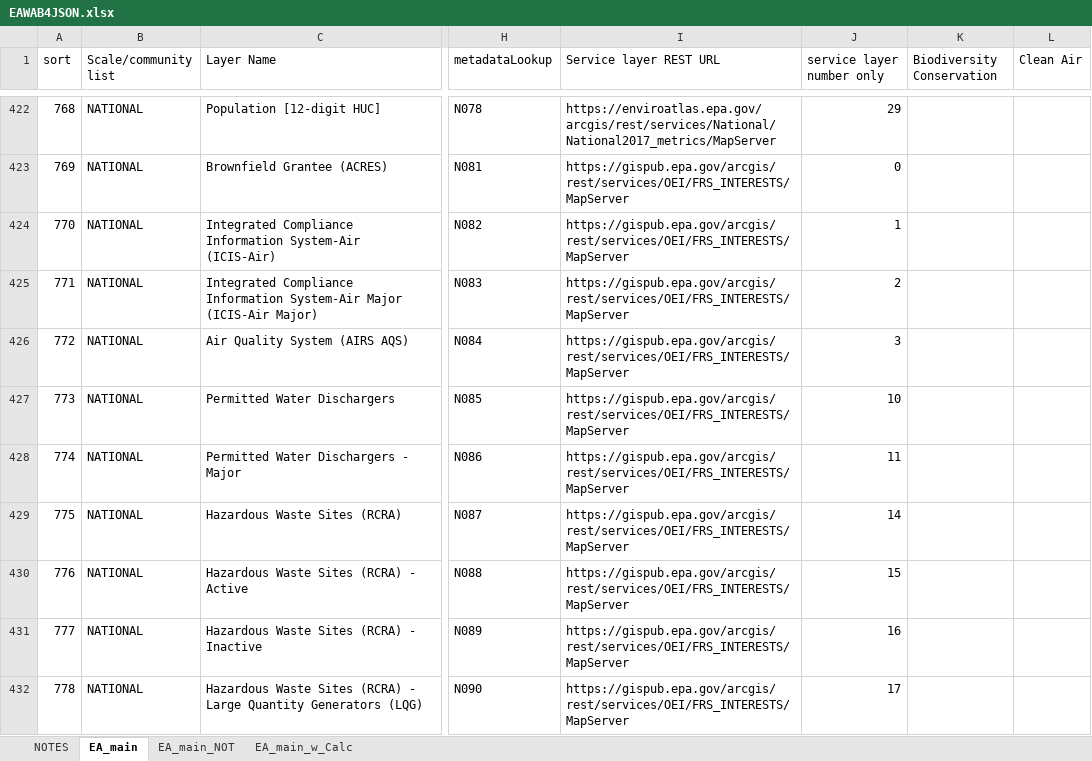
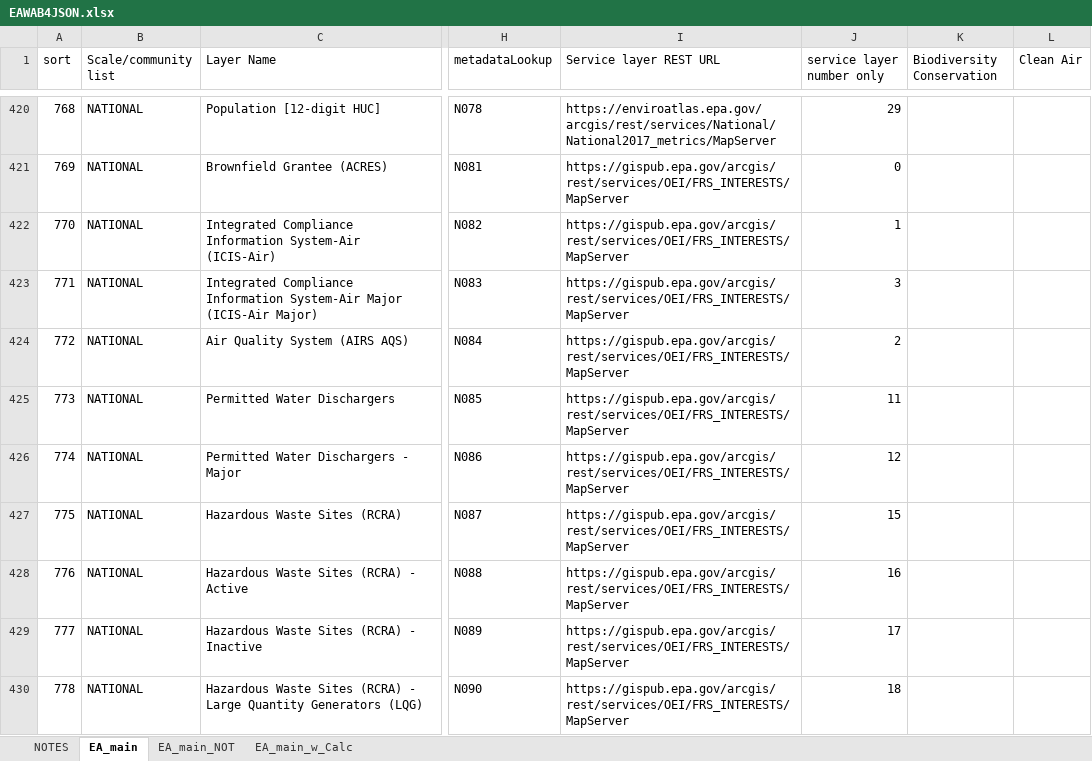
Before and after one commit to USEPA/EnviroAtlas_JSApp, an Excel workbook: scripts/EAWAB4JSON.xlsx, sheet EA_main, drawn as a sheet; only a part is shown, gaps mark what is left out; values as stored, in another font and other column widths than the file's, no cell formats; addresses are those after the commit; the diff covers the shown part only; the diff names each change by its address in the sheet, - before the commit and + after, or states it on an @@ line.

Commit message:
first fixes attempt to estimated floodplain layer

```diff
--- a/scripts/EAWAB4JSON.xlsx (sheet EA_main)
+++ b/scripts/EAWAB4JSON.xlsx (sheet EA_main)
-J423 (service layer number only): 2
+J423 (service layer number only): 3
-J424 (service layer number only): 3
+J424 (service layer number only): 2
-J425 (service layer number only): 10
+J425 (service layer number only): 11
-J426 (service layer number only): 11
+J426 (service layer number only): 12
-J427 (service layer number only): 14
+J427 (service layer number only): 15
-J428 (service layer number only): 15
+J428 (service layer number only): 16
-J429 (service layer number only): 16
+J429 (service layer number only): 17
-J430 (service layer number only): 17
+J430 (service layer number only): 18
```
Also changed, not shown: 3 removed rows and 71 edited cells elsewhere in this sheet, cell formats, 4 other files.
